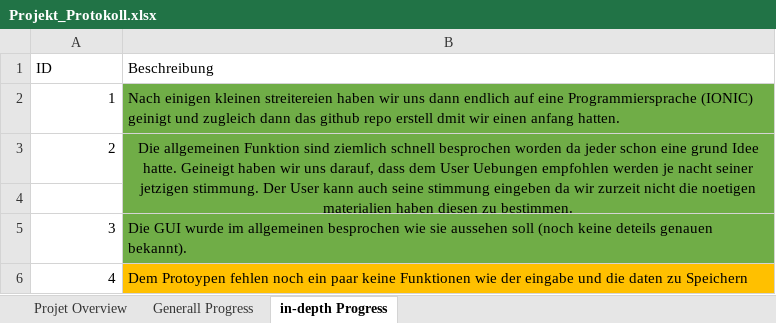
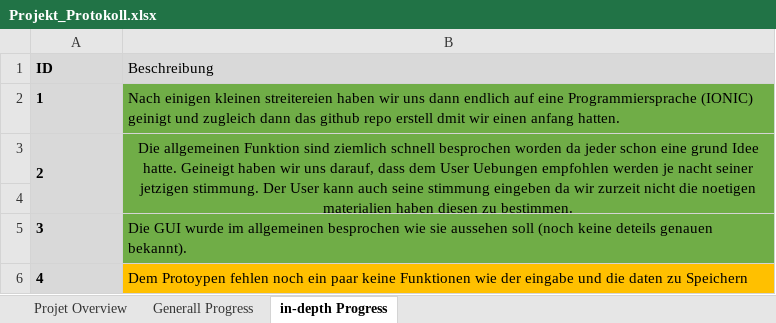
Before and after one commit to VujanovicDavor/Relaxing, an Excel workbook: Planing/Projekt_Protokoll.xlsx, sheet in-depth Progress, drawn as a sheet; values as stored, in another font and other column widths than the file's, no borders; the diff names each change by its address in the sheet, - before the commit and + after, or states it on an @@ line.

```diff
--- a/Planing/Projekt_Protokoll.xlsx (sheet in-depth Progress)
+++ b/Planing/Projekt_Protokoll.xlsx (sheet in-depth Progress)
-A1:B1 fill: none
+A1:B1 fill: #D9D9D9
-A1:A3 bold: off
+A1:A3 bold: on
-A2:A6 fill: none
+A2:A6 fill: #D9D9D9
-A2:A3 alignment: right
+A2:A3 alignment: left
+A3:A4 merged
@@ A5:A6 bold: off → on, alignment: right → left @@
```
Also changed, not shown: sheet Generall Progress, sheet Projet Overview, 1 other file.
